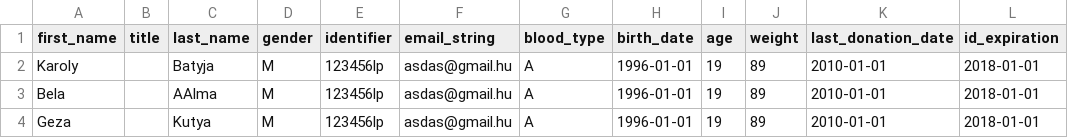
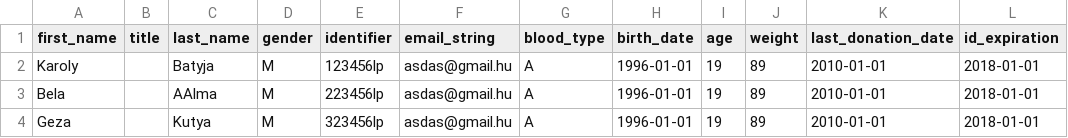
Before and after one commit to hercz/G_PY_BloodDonor, a CSV file: Data/Donor_Data.csv, drawn as a sheet; only a part is shown; the diff names each change by its address in the sheet, - before the commit and + after, or states it on an @@ line.

Commit message:
Donor_delete.py final?

```diff
--- a/Data/Donor_Data.csv
+++ b/Data/Donor_Data.csv
-E3 (identifier): 123456lp
+E3 (identifier): 223456lp
-E4 (identifier): 123456lp
+E4 (identifier): 323456lp
```
Also changed, not shown: 1 other file.
